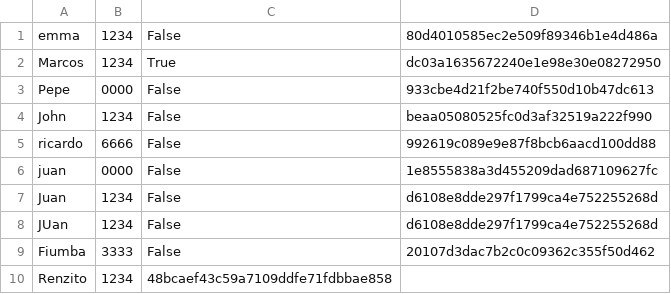
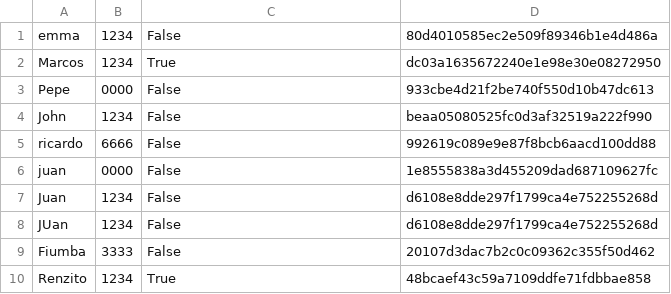
Before and after one commit to wopassord/Proyecto-POO2, a CSV file: Servidor/usuarios_servidor_uno.csv, drawn as a sheet.

```diff
--- a/Servidor/usuarios_servidor_uno.csv
+++ b/Servidor/usuarios_servidor_uno.csv
@@ -9,2 +9,2 @@ JUan,1234,False,d6108e8dde297f1799ca4e752255268d
 Fiumba,3333,False,20107d3dac7b2c0c09362c355f50d462
-Renzito,1234,48bcaef43c59a7109ddfe71fdbbae858,
+Renzito,1234,True,48bcaef43c59a7109ddfe71fdbbae858
```
Also changed, not shown: log_trabajo.csv, 7 other files.
